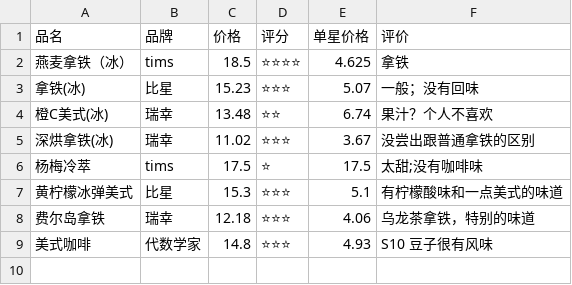
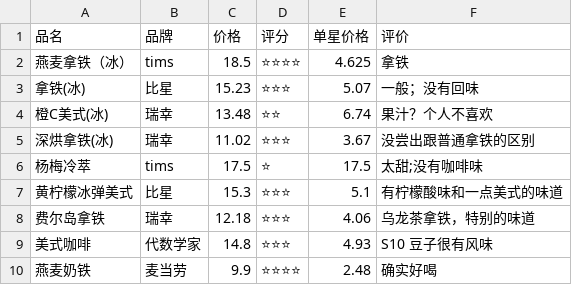
Before and after one commit to hellsge/Tastebook, a CSV file: coffe.csv, drawn as a sheet; the diff names each change by its address in the sheet, - before the commit and + after, or states it on an @@ line.

Commit message:
add 麦当劳
Change-Id: I2ff5f2871ecc6f188f4d460bf8c09d5d2b2a770a

```diff
--- a/coffe.csv
+++ b/coffe.csv
+row 10: 燕麦奶铁 | 麦当劳 | 9.9 | ⭐⭐⭐⭐ | 2.48 | 确实好喝
```
